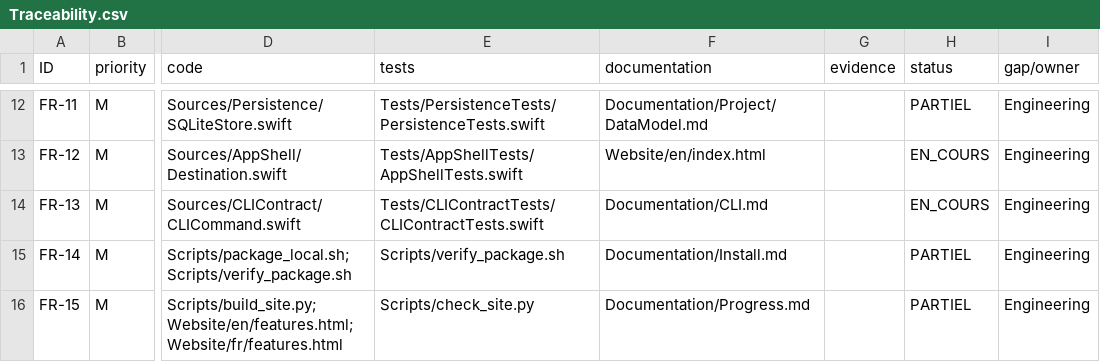
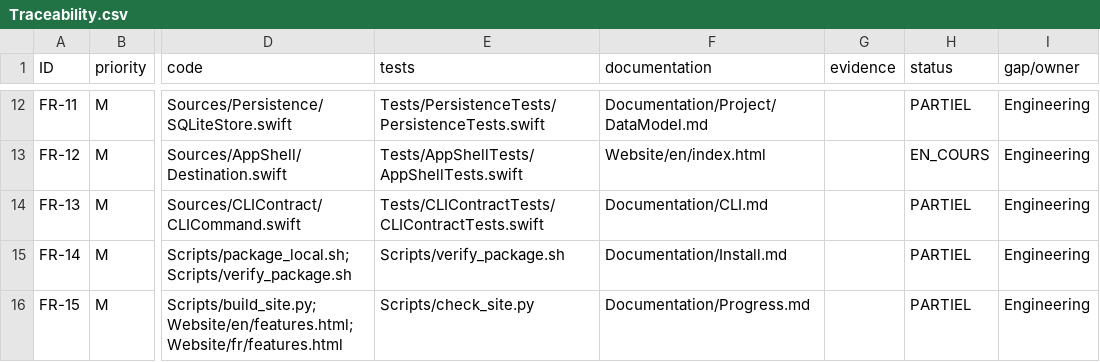
Before and after one commit to ahmetbsbnr/coretend, a CSV file: Documentation/Traceability.csv, drawn as a sheet; only a part is shown, gaps mark what is left out; the diff names each change by its address in the sheet, - before the commit and + after, or states it on an @@ line.

```diff
--- a/Documentation/Traceability.csv
+++ b/Documentation/Traceability.csv
-H14 (status): EN_COURS
+H14 (status): PARTIEL
```
Also changed, not shown: 6 other files.
